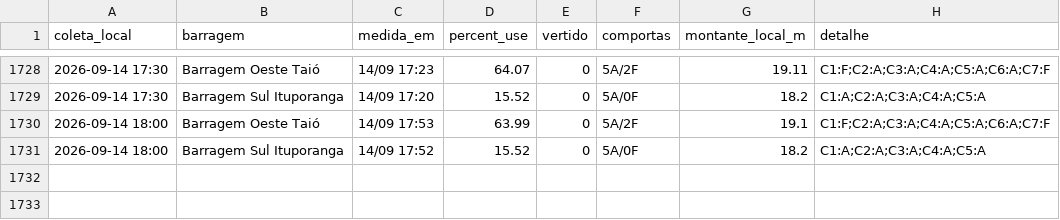
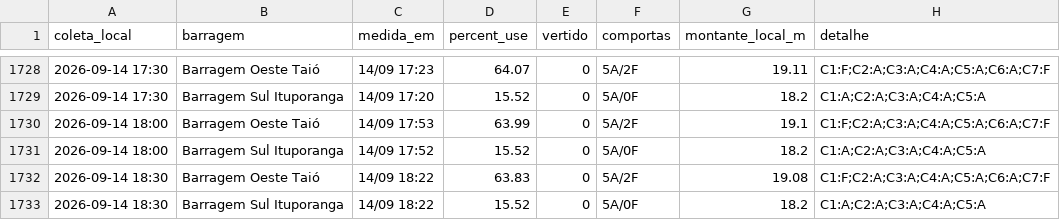
Before and after one commit to jonevaldorech-spec/alerta-cheia-riodosul, a CSV file: dados/barragens.csv, drawn as a sheet; only a part is shown, gaps mark what is left out; the diff names each change by its address in the sheet, - before the commit and + after, or states it on an @@ line.

```diff
--- a/dados/barragens.csv
+++ b/dados/barragens.csv
+row 1732: 2026-09-14 18:30 | Barragem Oeste Taió | 14/09 18:22 | 63.83 | 0 | 5A/2F | 19.08 | C1:F;C2:A;C3:A;C4:A;C5:A;C6:A;C7:F
+row 1733: 2026-09-14 18:30 | Barragem Sul Ituporanga | 14/09 18:22 | 15.52 | 0 | 5A/0F | 18.2 | C1:A;C2:A;C3:A;C4:A;C5:A
```
Also changed, not shown: dados/kanitz.csv, dados/niveis_bacia.csv, 4 other files.
